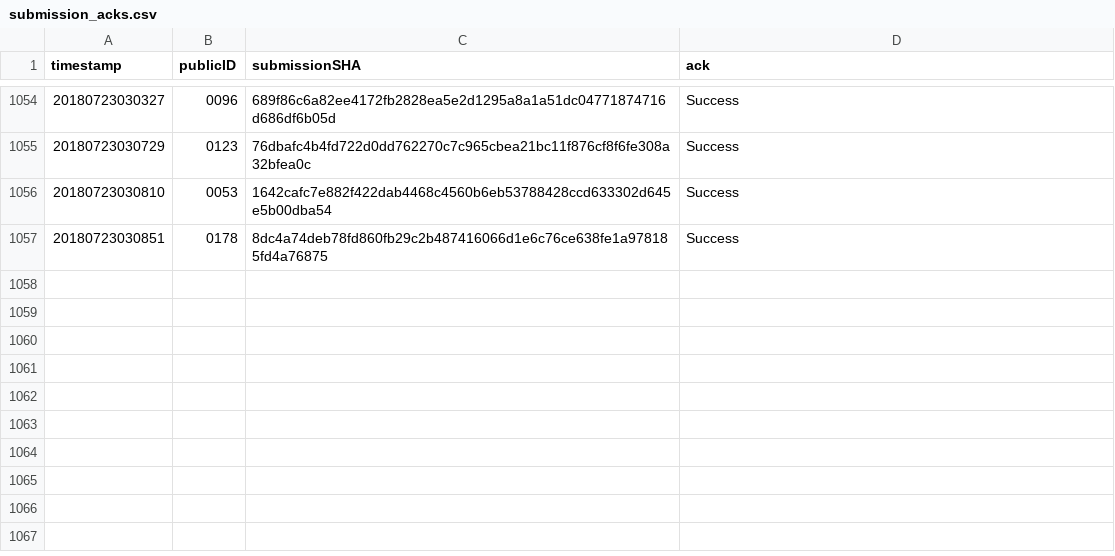
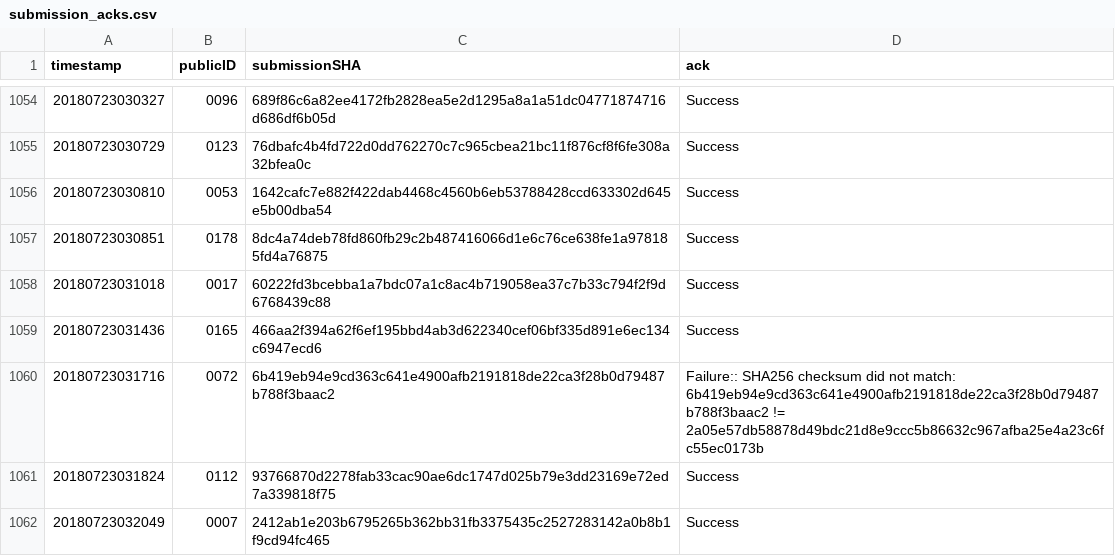
Before and after one commit to icfpcontest2018/icfpcontest2018.github.io, a CSV file: _data/submission_acks.csv, drawn as a sheet; only a part is shown, gaps mark what is left out.

Commit message:
Update submission_acks.

```diff
--- a/_data/submission_acks.csv
+++ b/_data/submission_acks.csv
@@ -1057 +1057,6 @@ timestamp,publicID,submissionSHA,ack
 20180723030851,0178,8dc4a74deb78fd860fb29c2b487416066d1e6c76ce638fe1a978185fd4a76875,"Success"
+20180723031018,0017,60222fd3bcebba1a7bdc07a1c8ac4b719058ea37c7b33c794f2f9d6768439c88,"Success"
+20180723031436,0165,466aa2f394a62f6ef195bbd4ab3d622340cef06bf335d891e6ec134c6947ecd6,"Success"
+20180723031716,0072,6b419eb94e9cd363c641e4900afb2191818de22ca3f28b0d79487b788f3baac2,"Failure:: SHA256 checksum did not match: 6b419eb94e9cd363c641e4900afb2191818de22ca3f28b0d79487b788f3baac2 != 2a05e57db58878d49bdc21d8e9ccc5b86632c967afba25e4a23c6fc55ec0173b"
+20180723031824,0112,93766870d2278fab33cac90ae6dc1747d025b79e3dd23169e72ed7a339818f75,"Success"
+20180723032049,0007,2412ab1e203b6795265b362bb31fb3375435c2527283142a0b8b1f9cd94fc465,"Success"
```
